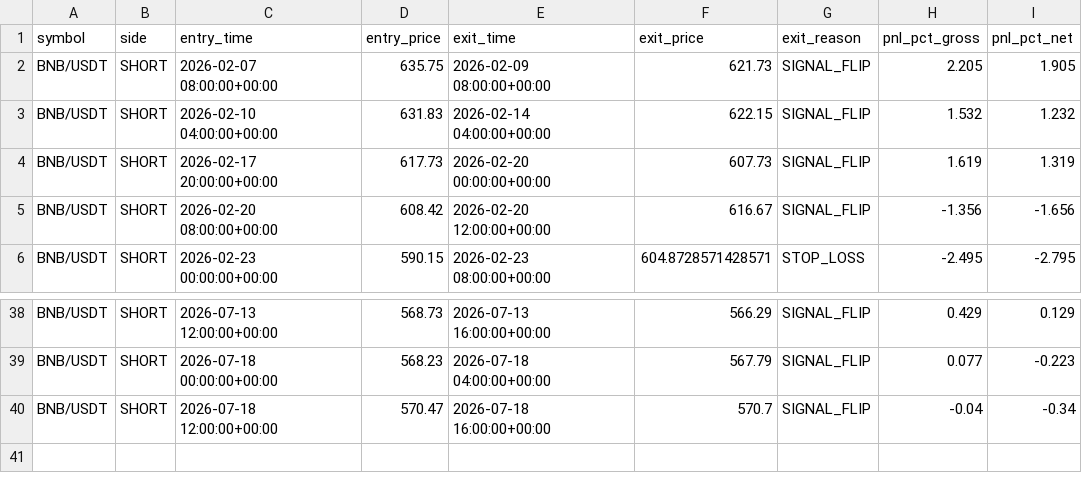
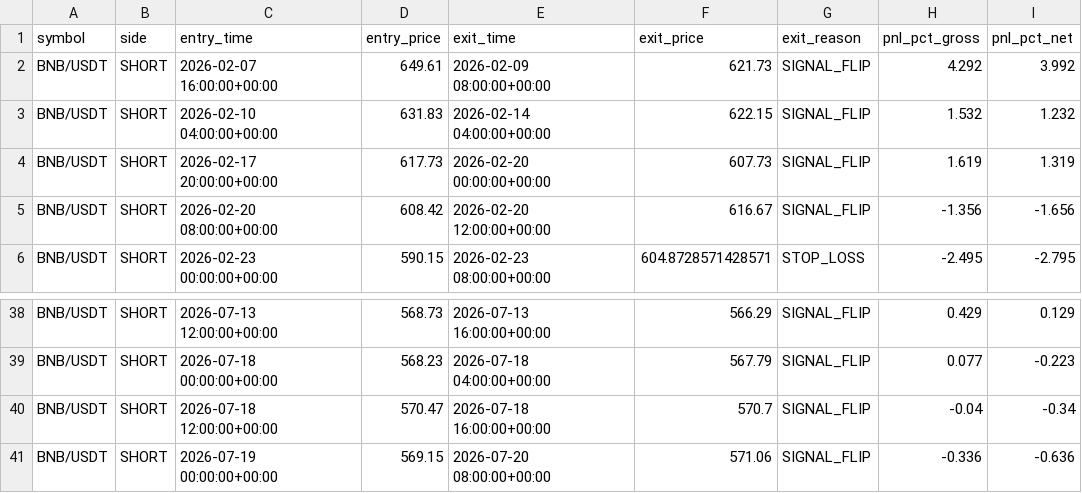
Before and after one commit to KamranPA/Crypto_momentum_signal_bot, a CSV file: results/trades_BNB_USDT.csv, drawn as a sheet; only a part is shown, gaps mark what is left out.

```diff
--- a/results/trades_BNB_USDT.csv
+++ b/results/trades_BNB_USDT.csv
@@ -1,3 +1,3 @@
 symbol,side,entry_time,entry_price,exit_time,exit_price,exit_reason,pnl_pct_gross,pnl_pct_net
-BNB/USDT,SHORT,2026-02-07 08:00:00+00:00,635.75,2026-02-09 08:00:00+00:00,621.73,SIGNAL_FLIP,2.205,1.905
+BNB/USDT,SHORT,2026-02-07 16:00:00+00:00,649.61,2026-02-09 08:00:00+00:00,621.73,SIGNAL_FLIP,4.292,3.992
 BNB/USDT,SHORT,2026-02-10 04:00:00+00:00,631.83,2026-02-14 04:00:00+00:00,622.15,SIGNAL_FLIP,1.532,1.232
@@ -40 +40,2 @@ BNB/USDT,SHORT,2026-07-18 00:00:00+00:00,568.23,2026-07-18 04:00:00+00:00,567.79
 BNB/USDT,SHORT,2026-07-18 12:00:00+00:00,570.47,2026-07-18 16:00:00+00:00,570.7,SIGNAL_FLIP,-0.04,-0.34
+BNB/USDT,SHORT,2026-07-19 00:00:00+00:00,569.15,2026-07-20 08:00:00+00:00,571.06,SIGNAL_FLIP,-0.336,-0.636
```
Also changed, not shown: results/diagnostics.csv, results/summary.csv, 4 other files.
